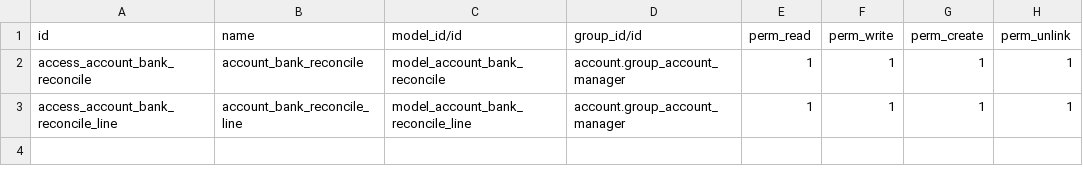
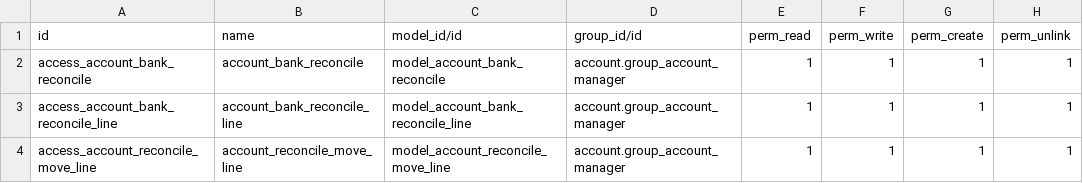
Before and after one commit to odoo-arg/odoo_l10n_ar, a CSV file: l10n_ar_bank_reconcile/security/ir.model.access.csv, drawn as a sheet.

Commit message:
[FIX] date_stop attribute typo en test [FIX] Permiso faltante para account.reconcile.move.line

```diff
--- a/l10n_ar_bank_reconcile/security/ir.model.access.csv
+++ b/l10n_ar_bank_reconcile/security/ir.model.access.csv
@@ -3 +3,2 @@ id,name,model_id/id,group_id/id,perm_read,perm_write,perm_create,perm_unlink
 "access_account_bank_reconcile_line","account_bank_reconcile_line","model_account_bank_reconcile_line","account.group_account_manager",1,1,1,1
+"access_account_reconcile_move_line","account_reconcile_move_line","model_account_reconcile_move_line","account.group_account_manager",1,1,1,1
```
Also changed, not shown: 1 other file.
